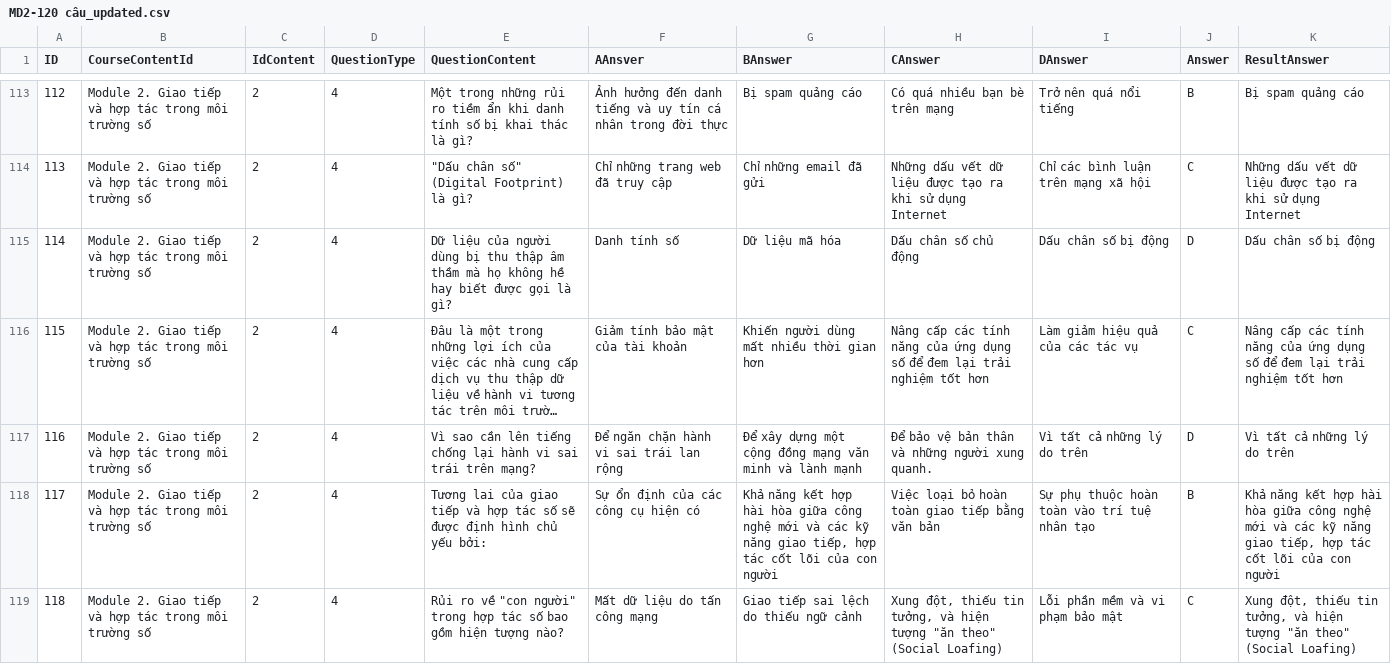
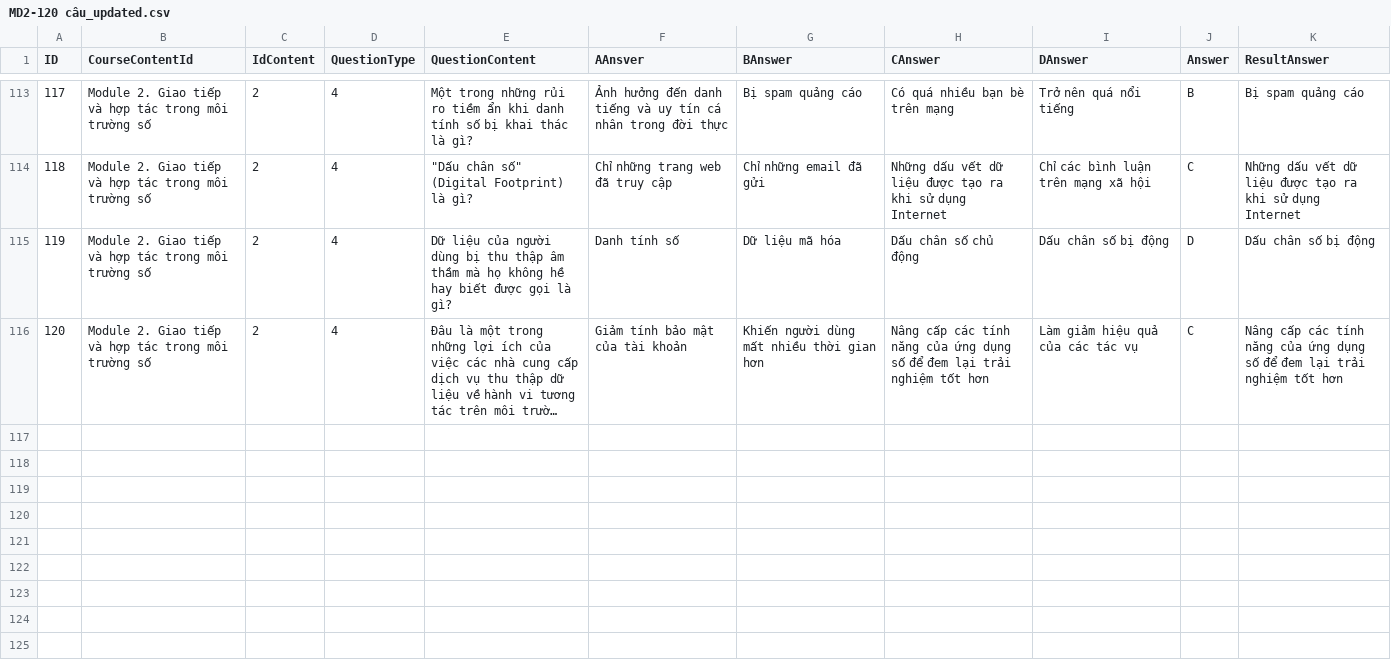
Before and after one commit to tranthanhthangbmt/AIUD_Module1_6, a CSV file: DB/MD2-120 câu_updated.csv, drawn as a sheet; only a part is shown, gaps mark what is left out; long unchanged cells end in …; the diff covers the shown part only; the diff names each change by its address in the sheet, - before the commit and + after, or states it on an @@ line.

```diff
--- a/DB/MD2-120 câu_updated.csv
+++ b/DB/MD2-120 câu_updated.csv
@@ column A (ID) renumbered between rows 66 and 116 @@
-row 117: 116 | Module 2. Giao tiếp và hợp tác trong môi trường số | 2 | 4 | Vì sao cần lên tiếng chống lại hành vi sai trái trên mạng? | Để ngăn chặn hành vi sai trái lan rộng | Để xây dựng một cộng đồng mạng văn minh và lành mạnh | Để bảo vệ bản thân và những người xung quanh. | Vì tất cả những lý do trên | D | Vì tất cả những lý do trên
-row 118: 117 | Module 2. Giao tiếp và hợp tác trong môi trường số | 2 | 4 | Tương lai của giao tiếp và hợp tác số sẽ được định hình chủ yếu bởi: | Sự ổn định của các công cụ hiện có | Khả năng kết hợp hài hòa giữa công nghệ mới và các kỹ năng giao tiếp, hợp tác cốt lõi của con người | Việc loại bỏ hoàn toàn giao tiếp bằng văn bản | Sự phụ thuộc hoàn toàn vào trí tuệ nhân tạo | B | Khả năng kết hợp hài hòa giữa công nghệ mới và các kỹ năng giao tiếp, hợp tác cốt lõi của con người
-row 119: 118 | Module 2. Giao tiếp và hợp tác trong môi trường số | 2 | 4 | Rủi ro về "con người" trong hợp tác số bao gồm hiện tượng nào? | Mất dữ liệu do tấn công mạng | Giao tiếp sai lệch do thiếu ngữ cảnh | Xung đột, thiếu tin tưởng, và hiện tượng "ăn theo" (Social Loafing) | Lỗi phần mềm và vi phạm bảo mật | C | Xung đột, thiếu tin tưởng, và hiện tượng "ăn theo" (Social Loafing)
```
Also changed, not shown: 2 removed rows and 5 edited cells elsewhere in this file, DB/MD5-120 câu_updated.csv, 14 other files.
